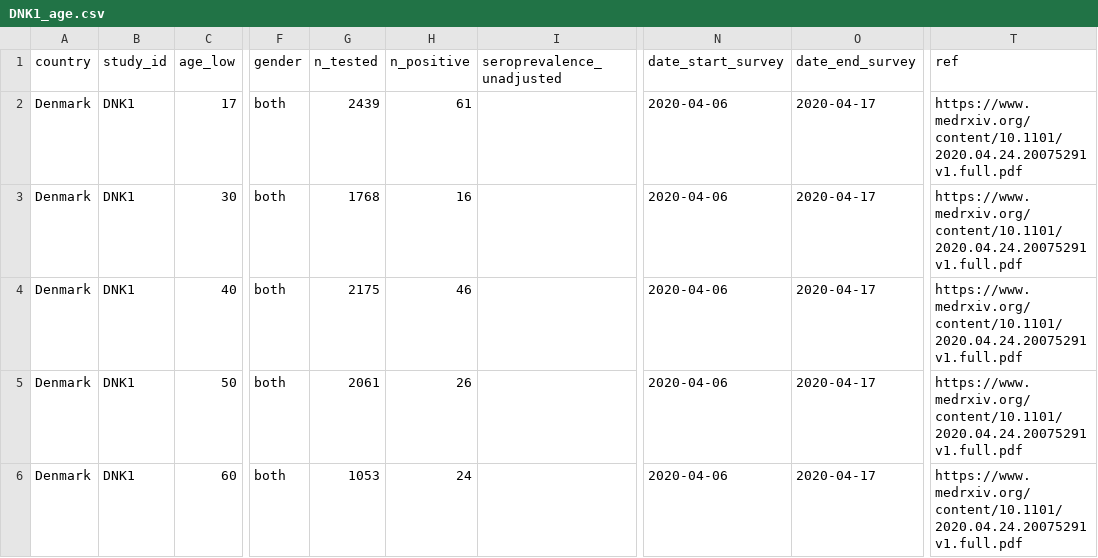
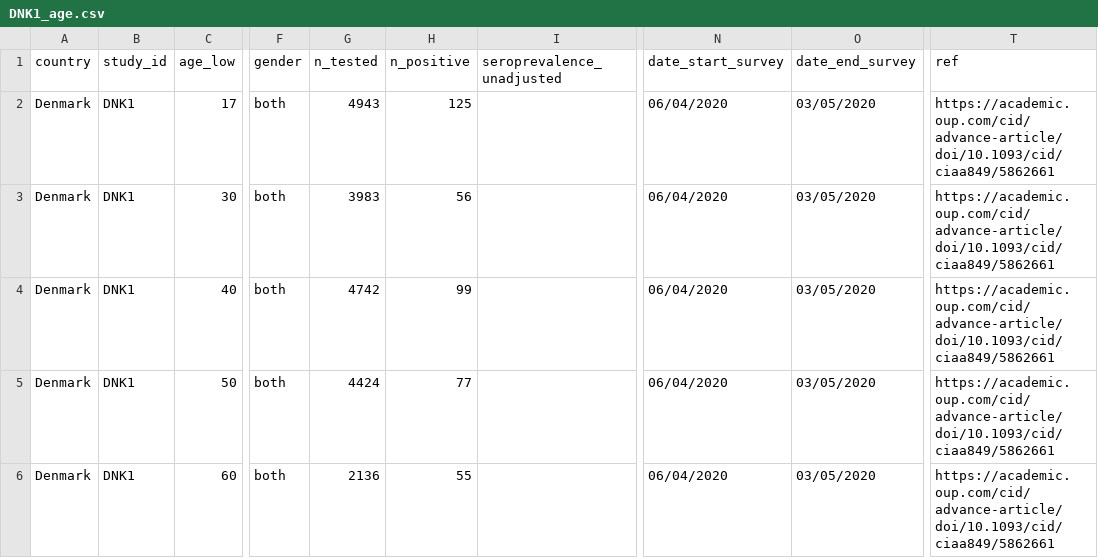
Before and after one commit to mrc-ide/reestimate_covidIFR_analysis, a CSV file: data/raw/DNK1_age.csv, drawn as a sheet; only a part is shown, gaps mark what is left out; the diff names each change by its address in the sheet, - before the commit and + after, or states it on an @@ line.

Commit message:
update denmark age

```diff
--- a/data/raw/DNK1_age.csv
+++ b/data/raw/DNK1_age.csv
-G2 (n_tested): 2439
+G2 (n_tested): 4943
-H2 (n_positive): 61
+H2 (n_positive): 125
-N2:N6 (date_start_survey): 2020-04-06
+N2:N6 (date_start_survey): 06/04/2020
-O2:O6 (date_end_survey): 2020-04-17
+O2:O6 (date_end_survey): 03/05/2020
-T2:T6 (ref): https://www.medrxiv.org/content/10.1101/2020.04.24.20075291v1.full.pdf
+T2:T6 (ref): https://academic.oup.com/cid/advance-article/doi/10.1093/cid/ciaa849/5862661
-G3 (n_tested): 1768
+G3 (n_tested): 3983
-H3 (n_positive): 16
+H3 (n_positive): 56
-G4 (n_tested): 2175
+G4 (n_tested): 4742
-H4 (n_positive): 46
+H4 (n_positive): 99
-G5 (n_tested): 2061
+G5 (n_tested): 4424
-H5 (n_positive): 26
+H5 (n_positive): 77
-G6 (n_tested): 1053
+G6 (n_tested): 2136
-H6 (n_positive): 24
+H6 (n_positive): 55
```
